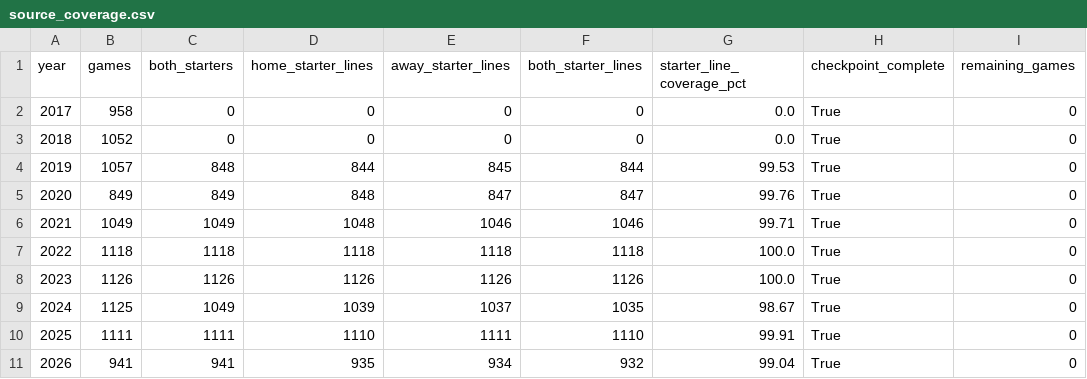
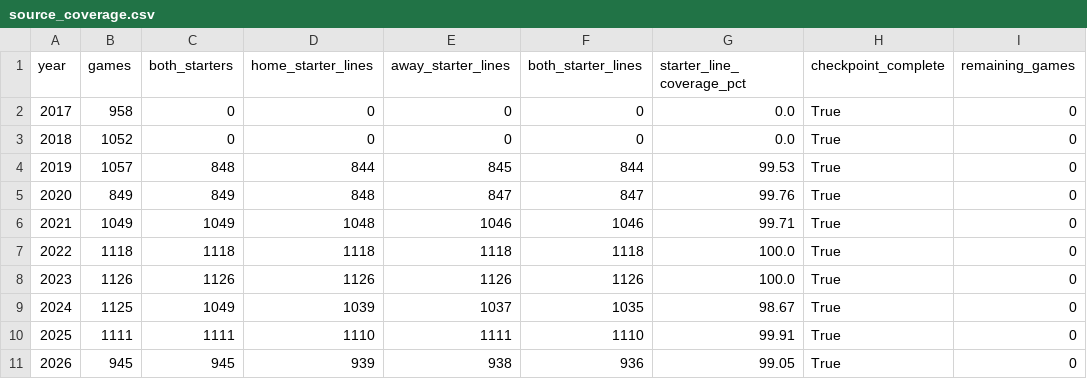
Before and after one commit to sasasotaro1202-star/Baseball, a CSV file: data/source_coverage.csv, drawn as a sheet.

```diff
--- a/data/source_coverage.csv
+++ b/data/source_coverage.csv
@@ -10,2 +10,2 @@ year,games,both_starters,home_starter_lines,away_starter_lines,both_starter_line
 2025,1111,1111,1110,1111,1110,99.91,True,0
-2026,941,941,935,934,932,99.04,True,0
+2026,945,945,939,938,936,99.05,True,0
```
Also changed, not shown: data/checkpoints/2026_game_enrichment.csv, data/npb_games/2026_multi_source_pbp.csv, 11 other files.
